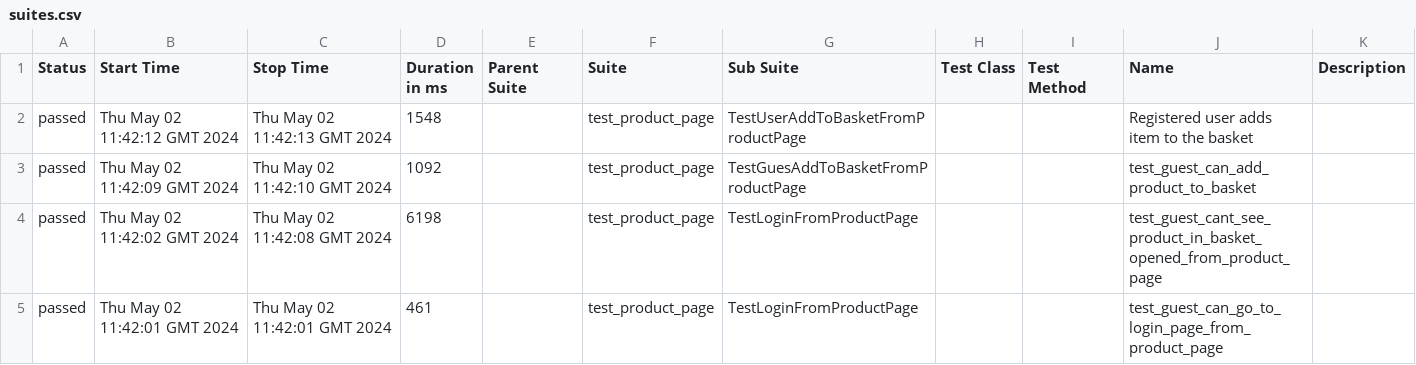
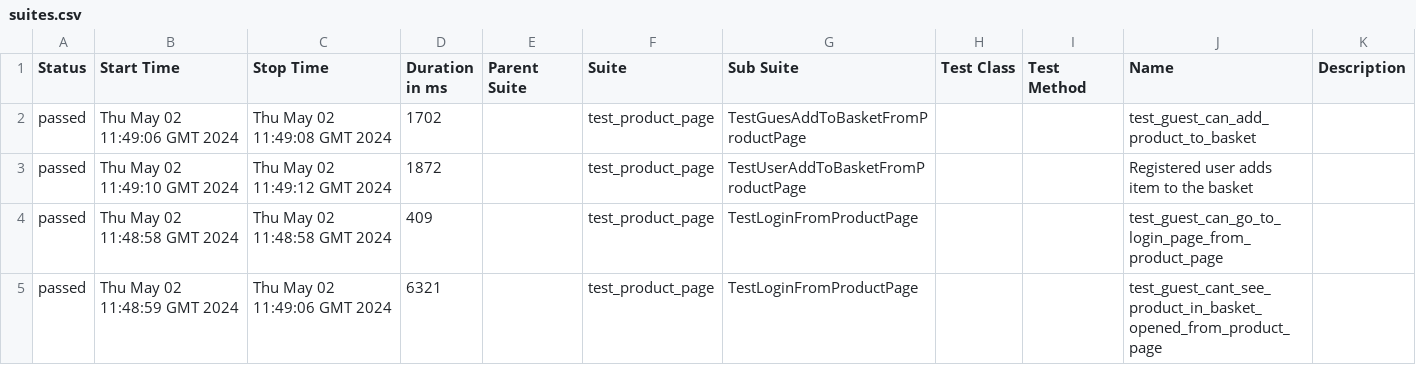
Before and after one commit to BobrovPavel/stepik_page_object, a CSV file: data/suites.csv, drawn as a sheet.

```diff
--- a/data/suites.csv
+++ b/data/suites.csv
@@ -1,5 +1,5 @@
 "Status","Start Time","Stop Time","Duration in ms","Parent Suite","Suite","Sub Suite","Test Class","Test Method","Name","Description"
-"passed","Thu May 02 11:42:12 GMT 2024","Thu May 02 11:42:13 GMT 2024","1548","","test_product_page","TestUserAddToBasketFromProductPage","","","Registered user adds item to the basket",""
-"passed","Thu May 02 11:42:09 GMT 2024","Thu May 02 11:42:10 GMT 2024","1092","","test_product_page","TestGuesAddToBasketFromProductPage","","","test_guest_can_add_product_to_basket",""
-"passed","Thu May 02 11:42:02 GMT 2024","Thu May 02 11:42:08 GMT 2024","6198","","test_product_page","TestLoginFromProductPage","","","test_guest_cant_see_product_in_basket_opened_from_product_page",""
-"passed","Thu May 02 11:42:01 GMT 2024","Thu May 02 11:42:01 GMT 2024","461","","test_product_page","TestLoginFromProductPage","","","test_guest_can_go_to_login_page_from_product_page",""
+"passed","Thu May 02 11:49:06 GMT 2024","Thu May 02 11:49:08 GMT 2024","1702","","test_product_page","TestGuesAddToBasketFromProductPage","","","test_guest_can_add_product_to_basket",""
+"passed","Thu May 02 11:49:10 GMT 2024","Thu May 02 11:49:12 GMT 2024","1872","","test_product_page","TestUserAddToBasketFromProductPage","","","Registered user adds item to the basket",""
+"passed","Thu May 02 11:48:58 GMT 2024","Thu May 02 11:48:58 GMT 2024","409","","test_product_page","TestLoginFromProductPage","","","test_guest_can_go_to_login_page_from_product_page",""
+"passed","Thu May 02 11:48:59 GMT 2024","Thu May 02 11:49:06 GMT 2024","6321","","test_product_page","TestLoginFromProductPage","","","test_guest_cant_see_product_in_basket_opened_from_product_page",""
```
Also changed, not shown: 24 other files.
